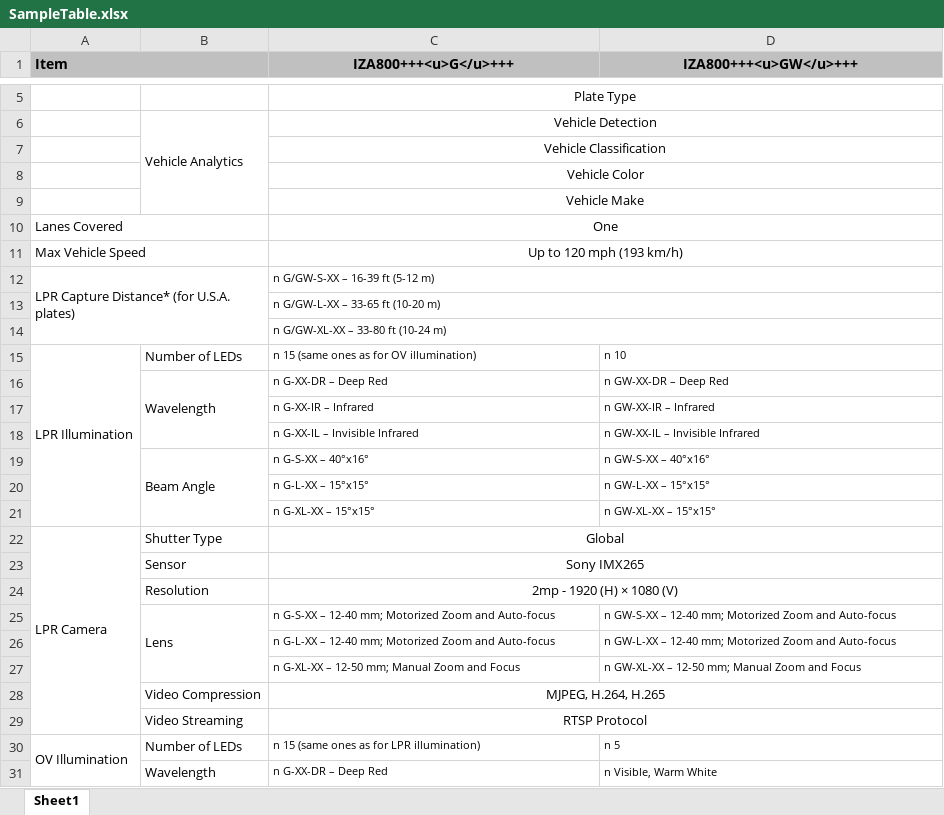
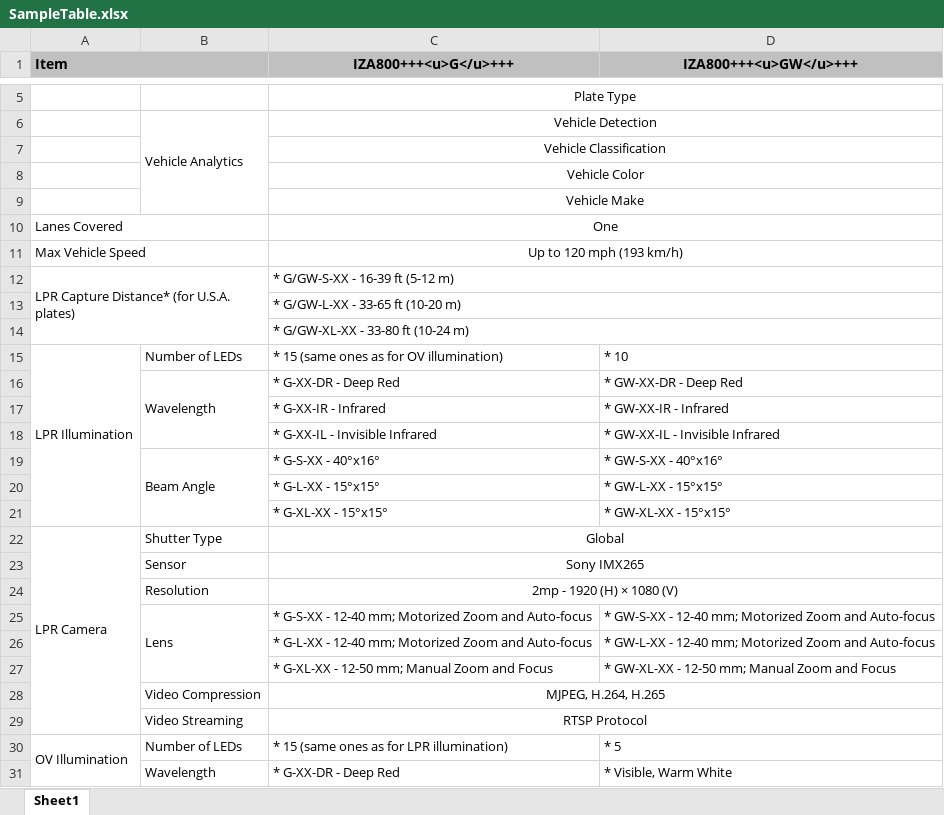
Before and after one commit to zvulun/dctlchn, an Excel workbook: src/docs/SampleTable.xlsx, sheet Sheet1, drawn as a sheet; only a part is shown, gaps mark what is left out; values as stored, in another font and other column widths than the file's, no borders; the diff covers the shown part only; the diff names each change by its address in the sheet, - before the commit and + after, or states it on an @@ line.

```diff
--- a/src/docs/SampleTable.xlsx (sheet Sheet1)
+++ b/src/docs/SampleTable.xlsx (sheet Sheet1)
-C12 (IZA800+++<u>G</u>+++): n G/GW-S-XX – 16-39 ft (5-12 m)
+C12 (IZA800+++<u>G</u>+++): * G/GW-S-XX - 16-39 ft (5-12 m)
@@ C12:C14 text size: larger @@
-C13 (IZA800+++<u>G</u>+++): n G/GW-L-XX – 33-65 ft (10-20 m)
+C13 (IZA800+++<u>G</u>+++): * G/GW-L-XX - 33-65 ft (10-20 m)
-C14 (IZA800+++<u>G</u>+++): n G/GW-XL-XX – 33-80 ft (10-24 m)
+C14 (IZA800+++<u>G</u>+++): * G/GW-XL-XX - 33-80 ft (10-24 m)
-C15 (IZA800+++<u>G</u>+++): n 15 (same ones as for OV illumination)
+C15 (IZA800+++<u>G</u>+++): * 15 (same ones as for OV illumination)
@@ C15:D21 text size: larger @@
-D15 (IZA800+++<u>GW</u>+++): n 10
+D15 (IZA800+++<u>GW</u>+++): * 10
-C16 (IZA800+++<u>G</u>+++): n G-XX-DR – Deep Red
+C16 (IZA800+++<u>G</u>+++): * G-XX-DR - Deep Red
-D16 (IZA800+++<u>GW</u>+++): n GW-XX-DR – Deep Red
+D16 (IZA800+++<u>GW</u>+++): * GW-XX-DR - Deep Red
-C17 (IZA800+++<u>G</u>+++): n G-XX-IR – Infrared
+C17 (IZA800+++<u>G</u>+++): * G-XX-IR - Infrared
-D17 (IZA800+++<u>GW</u>+++): n GW-XX-IR – Infrared
+D17 (IZA800+++<u>GW</u>+++): * GW-XX-IR - Infrared
-C18 (IZA800+++<u>G</u>+++): n G-XX-IL – Invisible Infrared
+C18 (IZA800+++<u>G</u>+++): * G-XX-IL - Invisible Infrared
-D18 (IZA800+++<u>GW</u>+++): n GW-XX-IL – Invisible Infrared
+D18 (IZA800+++<u>GW</u>+++): * GW-XX-IL - Invisible Infrared
-C19 (IZA800+++<u>G</u>+++): n G-S-XX – 40°x16°
+C19 (IZA800+++<u>G</u>+++): * G-S-XX - 40°x16°
-D19 (IZA800+++<u>GW</u>+++): n GW-S-XX – 40°x16°
+D19 (IZA800+++<u>GW</u>+++): * GW-S-XX - 40°x16°
-C20 (IZA800+++<u>G</u>+++): n G-L-XX – 15°x15°
+C20 (IZA800+++<u>G</u>+++): * G-L-XX - 15°x15°
-D20 (IZA800+++<u>GW</u>+++): n GW-L-XX – 15°x15°
+D20 (IZA800+++<u>GW</u>+++): * GW-L-XX - 15°x15°
-C21 (IZA800+++<u>G</u>+++): n G-XL-XX – 15°x15°
+C21 (IZA800+++<u>G</u>+++): * G-XL-XX - 15°x15°
-D21 (IZA800+++<u>GW</u>+++): n GW-XL-XX – 15°x15°
+D21 (IZA800+++<u>GW</u>+++): * GW-XL-XX - 15°x15°
-C25 (IZA800+++<u>G</u>+++): n G-S-XX – 12-40 mm;…
+C25 (IZA800+++<u>G</u>+++): * G-S-XX - 12-40 mm;…
@@ C25:D27 text size: larger @@
-D25 (IZA800+++<u>GW</u>+++): n GW-S-XX – 12-40 mm;…
+D25 (IZA800+++<u>GW</u>+++): * GW-S-XX - 12-40 mm;…
-C26 (IZA800+++<u>G</u>+++): n G-L-XX – 12-40 mm;…
+C26 (IZA800+++<u>G</u>+++): * G-L-XX - 12-40 mm;…
-D26 (IZA800+++<u>GW</u>+++): n GW-L-XX – 12-40 mm;…
+D26 (IZA800+++<u>GW</u>+++): * GW-L-XX - 12-40 mm;…
-C27 (IZA800+++<u>G</u>+++): n G-XL-XX – 12-50 mm; Manual Zoom and Focus
+C27 (IZA800+++<u>G</u>+++): * G-XL-XX - 12-50 mm; Manual Zoom and Focus
-D27 (IZA800+++<u>GW</u>+++): n GW-XL-XX – 12-50 mm; Manual Zoom and Focus
+D27 (IZA800+++<u>GW</u>+++): * GW-XL-XX - 12-50 mm; Manual Zoom and Focus
-C30 (IZA800+++<u>G</u>+++): n 15 (same ones as for LPR illumination)
+C30 (IZA800+++<u>G</u>+++): * 15 (same ones as for LPR illumination)
@@ C30:D31 text size: larger @@
-D30 (IZA800+++<u>GW</u>+++): n 5
+D30 (IZA800+++<u>GW</u>+++): * 5
-C31 (IZA800+++<u>G</u>+++): n G-XX-DR – Deep Red
+C31 (IZA800+++<u>G</u>+++): * G-XX-DR - Deep Red
-D31 (IZA800+++<u>GW</u>+++): n Visible, Warm White
+D31 (IZA800+++<u>GW</u>+++): * Visible, Warm White
```
Also changed, not shown: 18 edited cells and cell formats elsewhere in this sheet, 2 other files.
